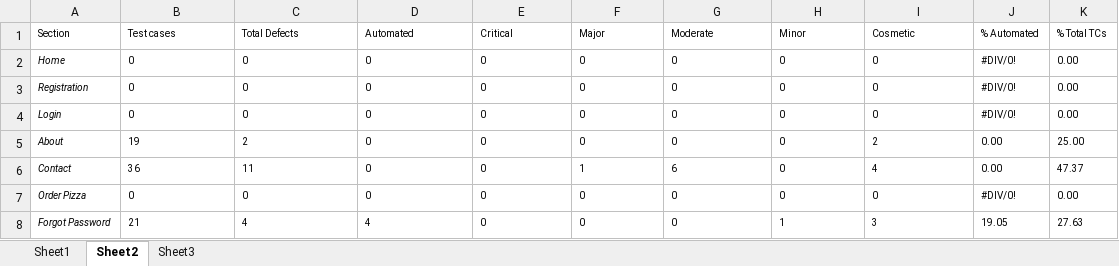
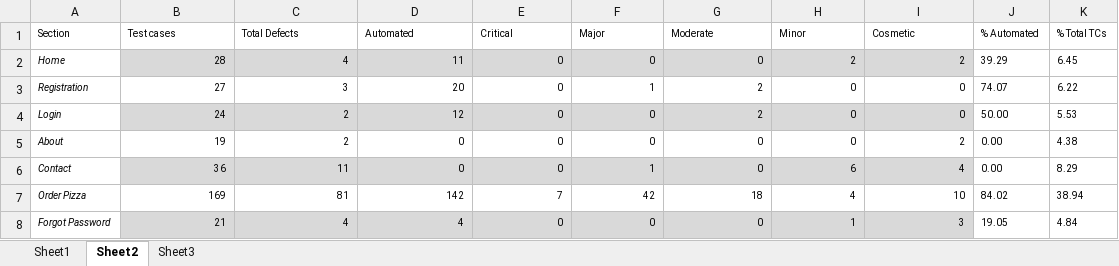
Before and after one commit to KevinOHare/Software-Testing-And-Verification, an Excel workbook: Final report/Testing report metrics.xlsx, sheet Sheet2, drawn as a sheet; only a part is shown; values as stored, in another font and other column widths than the file's, no borders; charts and pictures and table styles not drawn; removed rows and columns are numbered as before the commit, all else as after; the diff covers the shown part only; the diff names each change by its address in the sheet, - before the commit and + after, or states it on an @@ line.

Commit message:
Added Charts to Report

```diff
--- a/Final report/Testing report metrics.xlsx (sheet Sheet2)
+++ b/Final report/Testing report metrics.xlsx (sheet Sheet2)
-B2 (Test cases): 0
+B2 (Test cases): 28
-B2:I2 fill: none
+B2:I2 fill: #D9D9D9
-B2:I6 alignment: left
+B2:I6 alignment: right
-C2 (Total Defects): 0
+C2 (Total Defects): 4
-D2 (Automated): 0
+D2 (Automated): 11
-H2 (Minor): 0
+H2 (Minor): 2
-I2 (Cosmetic): 0
+I2 (Cosmetic): 2
-J2 (% Automated): #DIV/0!
+J2 (% Automated): 39.29
-K2 (% Total TCs): 0.00
+K2 (% Total TCs): 6.45
-B3 (Test cases): 0
+B3 (Test cases): 27
-C3 (Total Defects): 0
+C3 (Total Defects): 3
-D3 (Automated): 0
+D3 (Automated): 20
-F3 (Major): 0
+F3 (Major): 1
-G3:G4 (Moderate): 0
+G3:G4 (Moderate): 2
-J3 (% Automated): #DIV/0!
+J3 (% Automated): 74.07
-K3 (% Total TCs): 0.00
+K3 (% Total TCs): 6.22
-B4 (Test cases): 0
+B4 (Test cases): 24
-B4:I4 fill: none
+B4:I4 fill: #D9D9D9
-C4 (Total Defects): 0
+C4 (Total Defects): 2
-D4 (Automated): 0
+D4 (Automated): 12
-J4 (% Automated): #DIV/0!
+J4 (% Automated): 50.00
-K4 (% Total TCs): 0.00
+K4 (% Total TCs): 5.53
-K5 (% Total TCs): 25.00
+K5 (% Total TCs): 4.38
-B6:I6 fill: none
+B6:I6 fill: #D9D9D9
-G6 (Moderate): 6
+G6 (Moderate): 0
-H6 (Minor): 0
+H6 (Minor): 6
-K6 (% Total TCs): 47.37
+K6 (% Total TCs): 8.29
-row 7: Order Pizza | 0 | 0 | 0 | 0 | 0 | 0 | 0 | 0 | #DIV/0! | 0.00
+row 7: Order Pizza | 169 | 81 | 142 | 7 | 42 | 18 | 4 | 10 | 84.02 | 38.94
@@ B8:I8 fill: none → #D9D9D9, alignment: left → right @@
-K8 (% Total TCs): 27.63
+K8 (% Total TCs): 4.84
```
Also changed, not shown: 4 added rows and 4 removed rows elsewhere in this sheet, charts or pictures, 1 other file.
